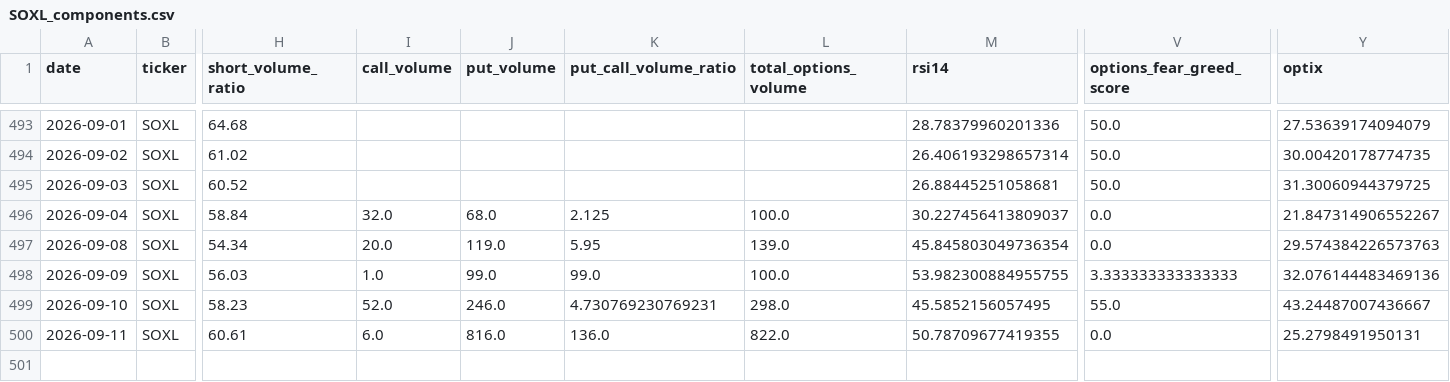
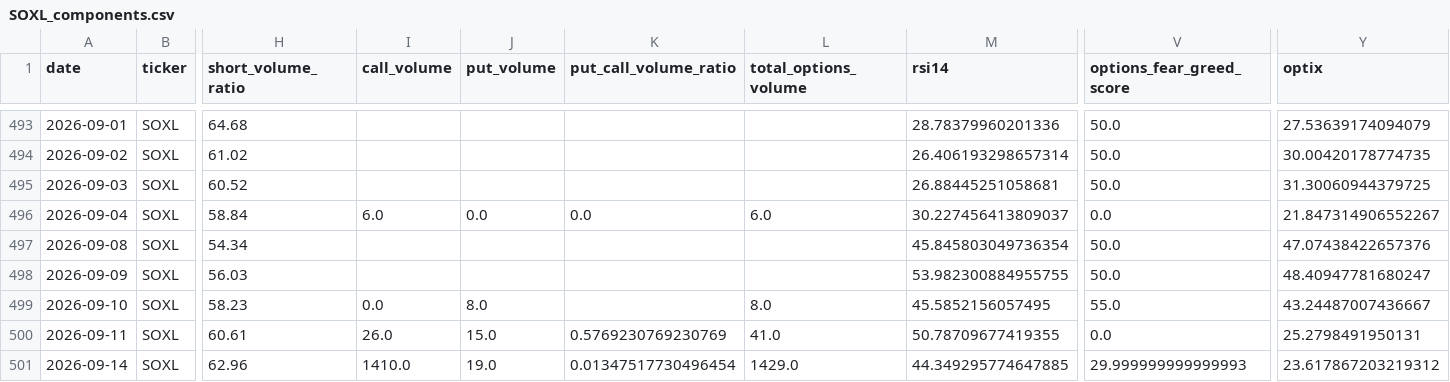
Before and after one commit to ryantrichardson/seed_ryantrichardson_optix, a CSV file: data/SOXL_components.csv, drawn as a sheet; only a part is shown, gaps mark what is left out; rows hold the shown columns only; the diff covers the shown part only; the diff names each change by its address in the sheet, - before the commit and + after, or states it on an @@ line.

```diff
--- a/data/SOXL_components.csv
+++ b/data/SOXL_components.csv
-I496 (call_volume): 32.0
+I496 (call_volume): 6.0
-J496 (put_volume): 68.0
+J496 (put_volume): 0.0
-K496 (put_call_volume_ratio): 2.125
+K496 (put_call_volume_ratio): 0.0
-L496 (total_options_volume): 100.0
+L496 (total_options_volume): 6.0
-I497 (call_volume): 20.0
+I497 (call_volume): (empty)
-J497 (put_volume): 119.0
+J497 (put_volume): (empty)
-K497 (put_call_volume_ratio): 5.95
+K497 (put_call_volume_ratio): (empty)
-L497 (total_options_volume): 139.0
+L497 (total_options_volume): (empty)
-V497 (options_fear_greed_score): 0.0
+V497 (options_fear_greed_score): 50.0
-Y497 (optix): 29.574384226573763
+Y497 (optix): 47.07438422657376
-I498 (call_volume): 1.0
+I498 (call_volume): (empty)
-J498 (put_volume): 99.0
+J498 (put_volume): (empty)
-K498 (put_call_volume_ratio): 99.0
+K498 (put_call_volume_ratio): (empty)
-L498 (total_options_volume): 100.0
+L498 (total_options_volume): (empty)
-V498 (options_fear_greed_score): 3.333333333333333
+V498 (options_fear_greed_score): 50.0
-Y498 (optix): 32.076144483469136
+Y498 (optix): 48.40947781680247
-I499 (call_volume): 52.0
+I499 (call_volume): 0.0
-J499 (put_volume): 246.0
+J499 (put_volume): 8.0
-K499 (put_call_volume_ratio): 4.730769230769231
+K499 (put_call_volume_ratio): (empty)
-L499 (total_options_volume): 298.0
+L499 (total_options_volume): 8.0
-I500 (call_volume): 6.0
+I500 (call_volume): 26.0
-J500 (put_volume): 816.0
+J500 (put_volume): 15.0
-K500 (put_call_volume_ratio): 136.0
+K500 (put_call_volume_ratio): 0.5769230769230769
-L500 (total_options_volume): 822.0
+L500 (total_options_volume): 41.0
+row 501: 2026-09-14 | SOXL | 62.96 | 1410.0 | 19.0 | 0.01347517730496454 | 1429.0 | 44.349295774647885 | 29.999999999999993 | 23.617867203219312
```
Also changed, not shown: 20 edited cells elsewhere in this file, data/AMD_components.csv, data/OWL_components.csv, 21 other files.
